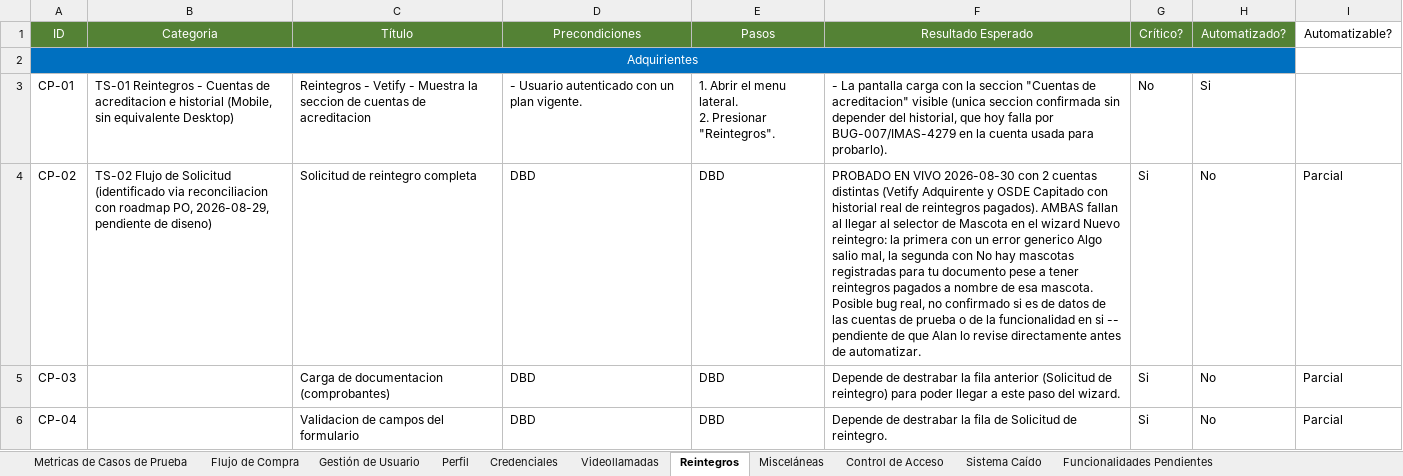
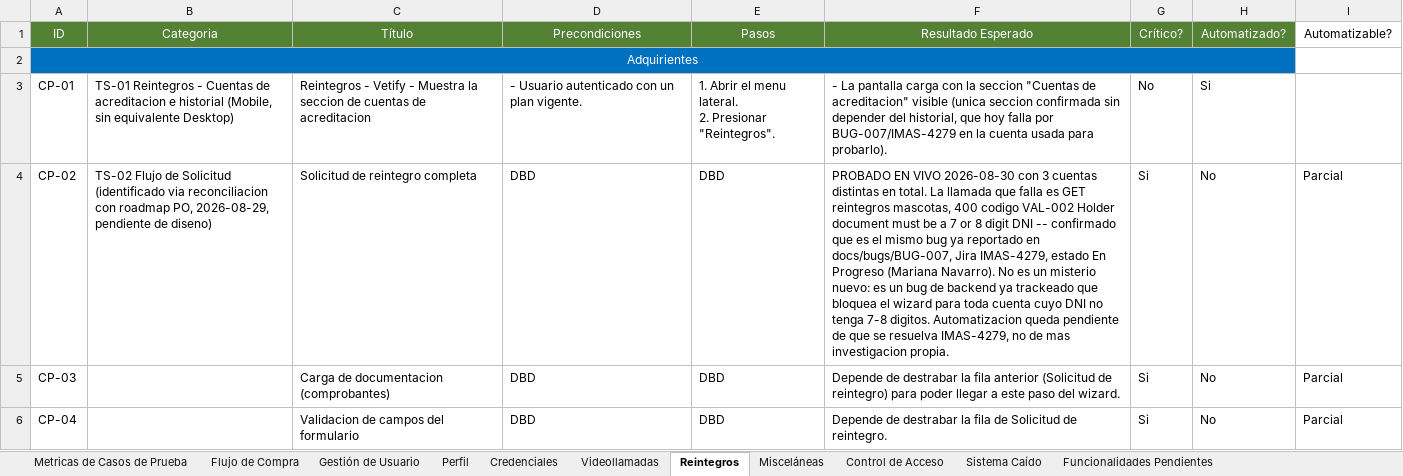
Before and after one commit to AlanDG2/vetify, an Excel workbook: documentation/Casos de Prueba.xlsx, sheet Reintegros, drawn as a sheet; only a part is shown; values as stored, in another font and other column widths than the file's, no borders; conditional formats not drawn; the diff names each change by its address in the sheet, - before the commit and + after, or states it on an @@ line.

```diff
--- a/documentation/Casos de Prueba.xlsx (sheet Reintegros)
+++ b/documentation/Casos de Prueba.xlsx (sheet Reintegros)
-F4 (Resultado Esperado): …2026-08-30 con 2 cuentas distintas (Vetify Adquirente y OSDE Capitado con historial real de reintegros pagados). AMBAS fallan al llegar al selector de Mascota en el wizard Nuevo reintegro: la primera con un error generico Algo salio mal, la segunda con No hay mascotas registradas para tu documento pese a tener reintegros pagados a nombre de esa mascota. Posible bug real, no confirmado si es de datos de las cuentas de prueba o de la funcionalidad en si -- pendiente de que Alan lo revise directamente antes de automatizar.
+F4 (Resultado Esperado): …2026-08-30 con 3 cuentas distintas en total. La llamada que falla es GET reintegros mascotas, 400 codigo VAL-002 Holder document must be a 7 or 8 digit DNI -- confirmado que es el mismo bug ya reportado en docs/bugs/BUG-007, Jira IMAS-4279, estado En Progreso (Mariana Navarro). No es un misterio nuevo: es un bug de backend ya trackeado que bloquea el wizard para toda cuenta cuyo DNI no tenga 7-8 digitos. Automatizacion queda pendiente de que se resuelva IMAS-4279, no de mas investigacion propia.
```
Also changed, not shown: sheet Metricas de Casos de Prueba, sheet Credenciales, sheet Funcionalidades Pendientes, 1 other file.
